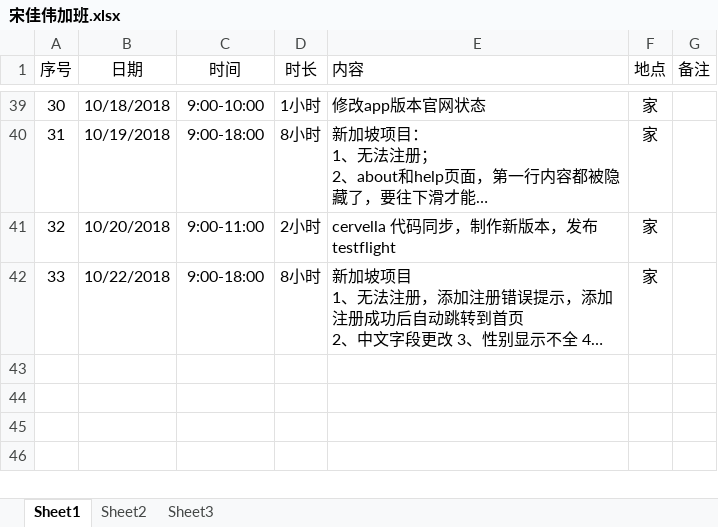
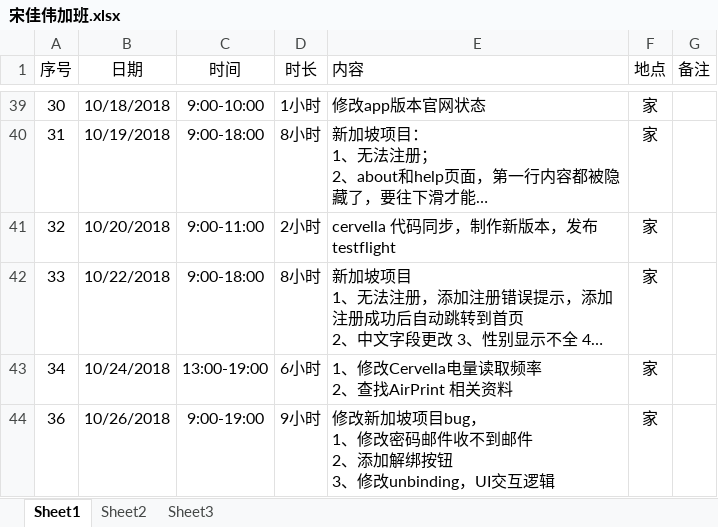
Before and after one commit to Jiawei310/NuoZhiJia, an Excel workbook: 宋佳伟加班.xlsx, sheet Sheet1, drawn as a sheet; only a part is shown, gaps mark what is left out; long unchanged cells end in …; values as stored, in another font and other column widths than the file's, no borders; ↵ is a line break in a cell; the diff names each change by its address in the sheet, - before the commit and + after, or states it on an @@ line.

Commit message:
修改新加坡项目

```diff
--- a/宋佳伟加班.xlsx (sheet Sheet1)
+++ b/宋佳伟加班.xlsx (sheet Sheet1)
+row 43: 34 | 10/24/2018 | 13:00-19:00 | 6小时 | 1、修改Cervella电量读取频率 ↵ 2、查找AirPrint 相关资料 | 家
+row 44: 36 | 10/26/2018 | 9:00-19:00 | 9小时 | 修改新加坡项目bug， ↵ 1、修改密码邮件收不到邮件 ↵ 2、添加解绑按钮 ↵ 3、修改unbinding，UI交互逻辑 | 家
```
Also changed, not shown: 3 other files.
